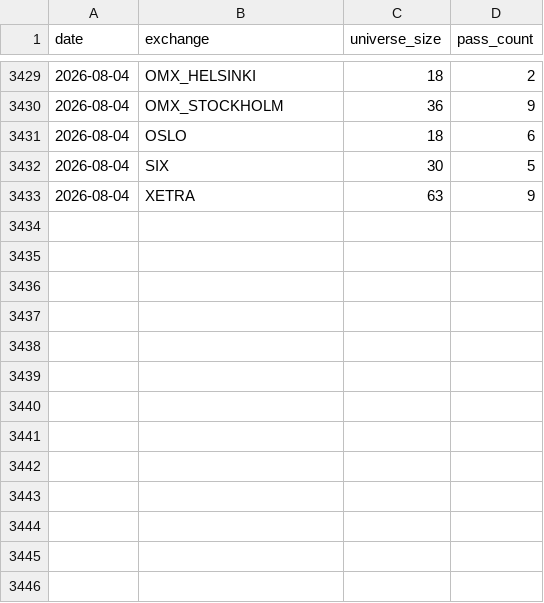
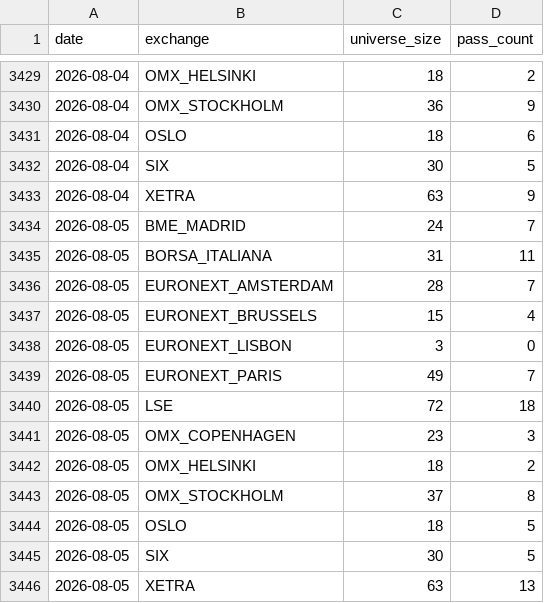
Before and after one commit to petrovmiroslav0107-alt/github.com-petrovmiroslav0107-minervini-breadth, a CSV file: output/europe_by_exchange.csv, drawn as a sheet; only a part is shown, gaps mark what is left out.

```diff
--- a/output/europe_by_exchange.csv
+++ b/output/europe_by_exchange.csv
@@ -3433 +3433,14 @@ date,exchange,universe_size,pass_count
 2026-08-04,XETRA,63,9
+2026-08-05,BME_MADRID,24,7
+2026-08-05,BORSA_ITALIANA,31,11
+2026-08-05,EURONEXT_AMSTERDAM,28,7
+2026-08-05,EURONEXT_BRUSSELS,15,4
+2026-08-05,EURONEXT_LISBON,3,0
+2026-08-05,EURONEXT_PARIS,49,7
+2026-08-05,LSE,72,18
+2026-08-05,OMX_COPENHAGEN,23,3
+2026-08-05,OMX_HELSINKI,18,2
+2026-08-05,OMX_STOCKHOLM,37,8
+2026-08-05,OSLO,18,5
+2026-08-05,SIX,30,5
+2026-08-05,XETRA,63,13
```
Also changed, not shown: output/breadth_log.csv, output/quality/data_quality_log.csv, 1 other file.
